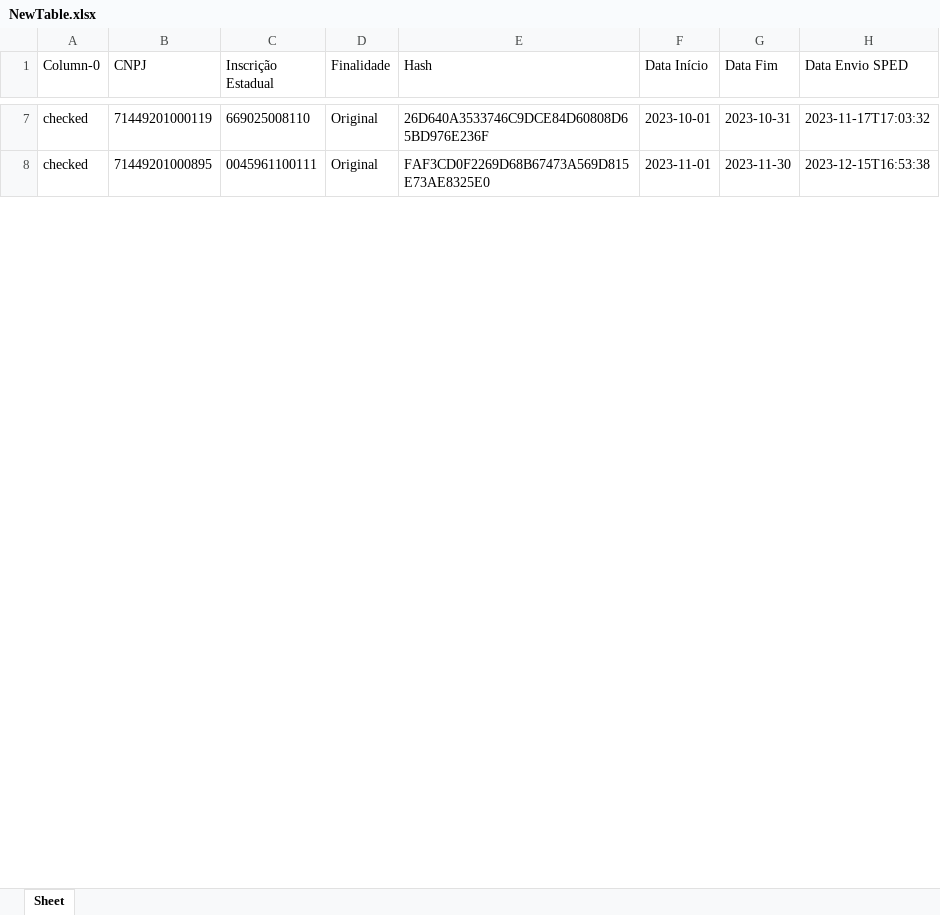
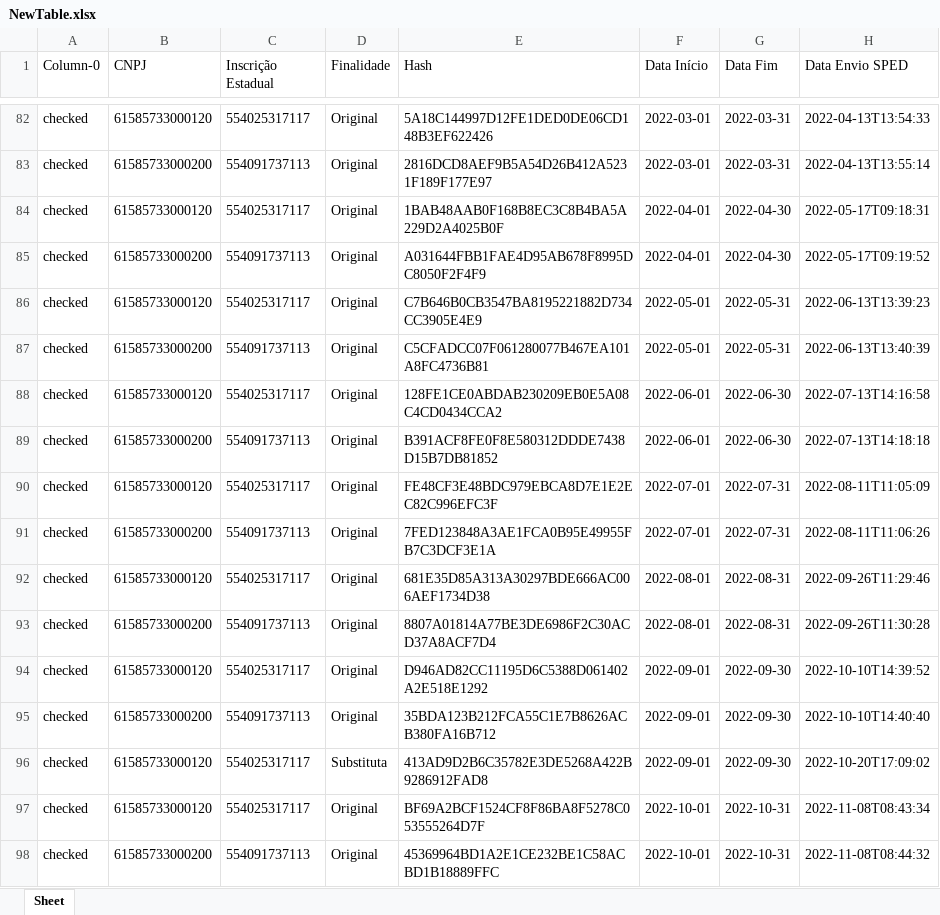
Before and after one commit to t2cvinicius/prj_Apter_Bot_DownloadArquivos, an Excel workbook: prj_Apter_DownloadArquivos/resources/UiPath/NewTable.xlsx, sheet Sheet, drawn as a sheet; only a part is shown, gaps mark what is left out; values as stored, in another font and other column widths than the file's, no borders; addresses are those after the commit; the diff covers the shown part only; the diff names each change by its address in the sheet, - before the commit and + after, or states it on an @@ line.

```diff
--- a/prj_Apter_DownloadArquivos/resources/UiPath/NewTable.xlsx (sheet Sheet)
+++ b/prj_Apter_DownloadArquivos/resources/UiPath/NewTable.xlsx (sheet Sheet)
-B82 (CNPJ): 71449201000119
+B82 (CNPJ): 61585733000120
-C82 (Inscrição Estadual): 669025008110
+C82 (Inscrição Estadual): 554025317117
-E82 (Hash): 26D640A3533746C9DCE84D60808D65BD976E236F
+E82 (Hash): 5A18C144997D12FE1DED0DE06CD148B3EF622426
-F82 (Data Início): 2023-10-01
+F82 (Data Início): 2022-03-01
-G82 (Data Fim): 2023-10-31
+G82 (Data Fim): 2022-03-31
-H82 (Data Envio SPED): 2023-11-17T17:03:32
+H82 (Data Envio SPED): 2022-04-13T13:54:33
-B83 (CNPJ): 71449201000895
+B83 (CNPJ): 61585733000200
-C83 (Inscrição Estadual): 0045961100111
+C83 (Inscrição Estadual): 554091737113
-E83 (Hash): FAF3CD0F2269D68B67473A569D815E73AE8325E0
+E83 (Hash): 2816DCD8AEF9B5A54D26B412A5231F189F177E97
-F83 (Data Início): 2023-11-01
+F83 (Data Início): 2022-03-01
-G83 (Data Fim): 2023-11-30
+G83 (Data Fim): 2022-03-31
-H83 (Data Envio SPED): 2023-12-15T16:53:38
+H83 (Data Envio SPED): 2022-04-13T13:55:14
+row 84: checked | 61585733000120 | 554025317117 | Original | 1BAB48AAB0F168B8EC3C8B4BA5A229D2A4025B0F | 2022-04-01 | 2022-04-30 | 2022-05-17T09:18:31
+row 85: checked | 61585733000200 | 554091737113 | Original | A031644FBB1FAE4D95AB678F8995DC8050F2F4F9 | 2022-04-01 | 2022-04-30 | 2022-05-17T09:19:52
+row 86: checked | 61585733000120 | 554025317117 | Original | C7B646B0CB3547BA8195221882D734CC3905E4E9 | 2022-05-01 | 2022-05-31 | 2022-06-13T13:39:23
+row 87: checked | 61585733000200 | 554091737113 | Original | C5CFADCC07F061280077B467EA101A8FC4736B81 | 2022-05-01 | 2022-05-31 | 2022-06-13T13:40:39
+row 88: checked | 61585733000120 | 554025317117 | Original | 128FE1CE0ABDAB230209EB0E5A08C4CD0434CCA2 | 2022-06-01 | 2022-06-30 | 2022-07-13T14:16:58
+row 89: checked | 61585733000200 | 554091737113 | Original | B391ACF8FE0F8E580312DDDE7438D15B7DB81852 | 2022-06-01 | 2022-06-30 | 2022-07-13T14:18:18
+row 90: checked | 61585733000120 | 554025317117 | Original | FE48CF3E48BDC979EBCA8D7E1E2EC82C996EFC3F | 2022-07-01 | 2022-07-31 | 2022-08-11T11:05:09
+row 91: checked | 61585733000200 | 554091737113 | Original | 7FED123848A3AE1FCA0B95E49955FB7C3DCF3E1A | 2022-07-01 | 2022-07-31 | 2022-08-11T11:06:26
+row 92: checked | 61585733000120 | 554025317117 | Original | 681E35D85A313A30297BDE666AC006AEF1734D38 | 2022-08-01 | 2022-08-31 | 2022-09-26T11:29:46
+row 93: checked | 61585733000200 | 554091737113 | Original | 8807A01814A77BE3DE6986F2C30ACD37A8ACF7D4 | 2022-08-01 | 2022-08-31 | 2022-09-26T11:30:28
+row 94: checked | 61585733000120 | 554025317117 | Original | D946AD82CC11195D6C5388D061402A2E518E1292 | 2022-09-01 | 2022-09-30 | 2022-10-10T14:39:52
+row 95: checked | 61585733000200 | 554091737113 | Original | 35BDA123B212FCA55C1E7B8626ACB380FA16B712 | 2022-09-01 | 2022-09-30 | 2022-10-10T14:40:40
+row 96: checked | 61585733000120 | 554025317117 | Substituta | 413AD9D2B6C35782E3DE5268A422B9286912FAD8 | 2022-09-01 | 2022-09-30 | 2022-10-20T17:09:02
+row 97: checked | 61585733000120 | 554025317117 | Original | BF69A2BCF1524CF8F86BA8F5278C053555264D7F | 2022-10-01 | 2022-10-31 | 2022-11-08T08:43:34
+row 98: checked | 61585733000200 | 554091737113 | Original | 45369964BD1A2E1CE232BE1C58ACBD1B18889FFC | 2022-10-01 | 2022-10-31 | 2022-11-08T08:44:32
```
Also changed, not shown: 97 added rows and 98 edited cells elsewhere in this sheet, prj_Apter_DownloadArquivos/resources/Data/Relatorio_Analitico_prj_Apter_DownloadArquivos.xlsx, prj_Apter_DownloadArquivos/resources/Data/Relatorio_Sintetico_prj_Apter_DownloadArquivos.xlsx.
